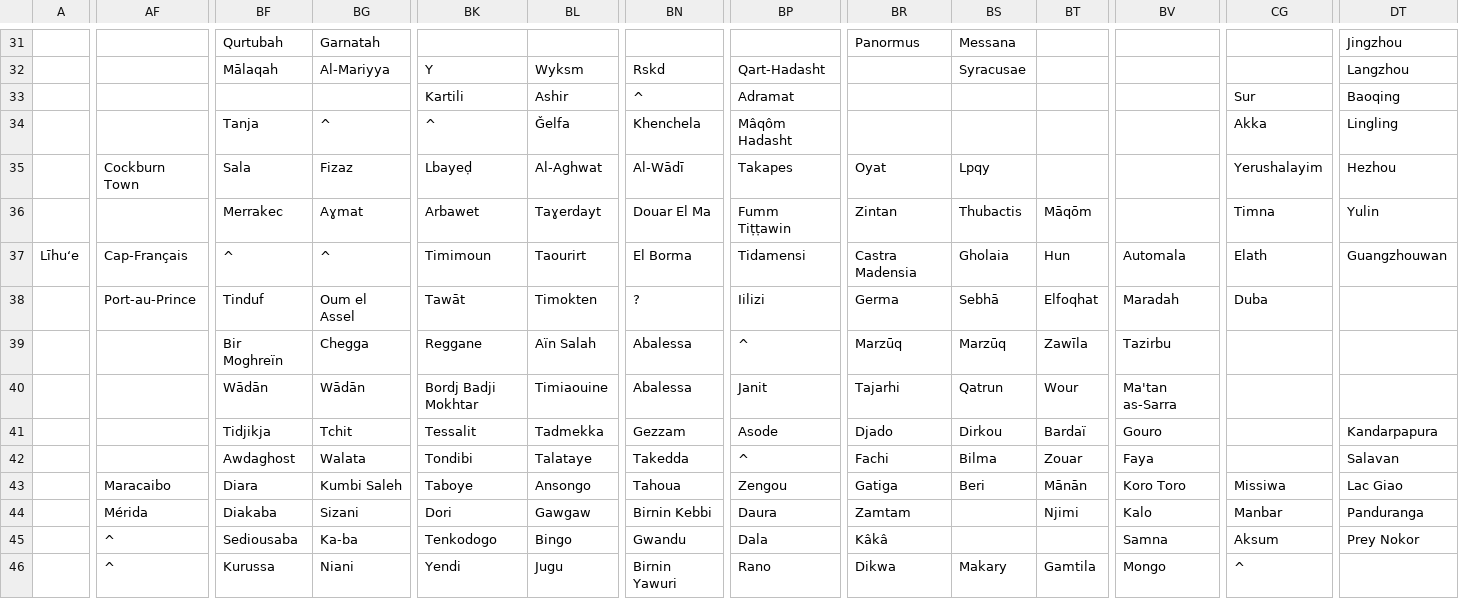
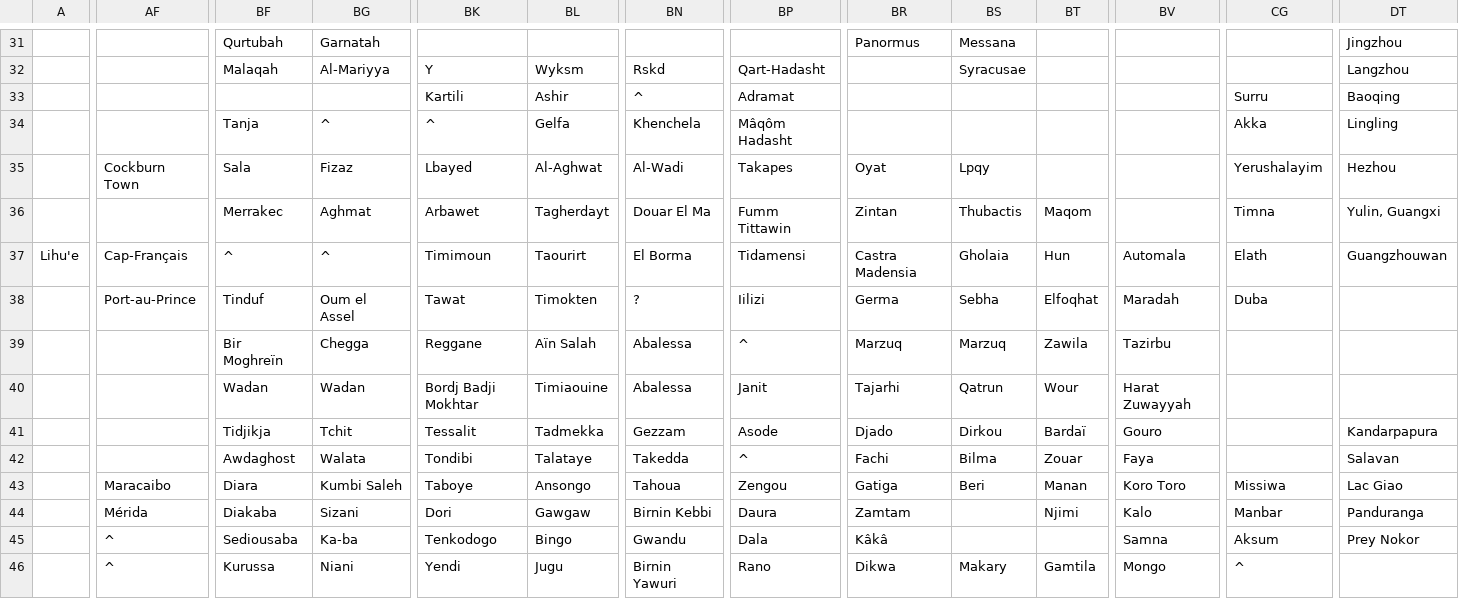
Before and after one commit to proompter-deluxe/Dawn-of-Civilization, a CSV file: Assets/Maps/Cities.csv, drawn as a sheet; only a part is shown, gaps mark what is left out; the diff covers the shown part only; the diff names each change by its address in the sheet, - before the commit and + after, or states it on an @@ line.

```diff
--- a/Assets/Maps/Cities.csv
+++ b/Assets/Maps/Cities.csv
-BF32: Mālaqah
+BF32: Malaqah
-CG33: Sur
+CG33: Surru
-BL34: Ǧelfa
+BL34: Gelfa
-BK35: Lbayeḍ
+BK35: Lbayed
-BN35: Al-Wādī
+BN35: Al-Wadi
-BG36: Aɣmat
+BG36: Aghmat
-BL36: Taɣerdayt
+BL36: Tagherdayt
-BP36: Fumm Tiṭṭawin
+BP36: Fumm Tittawin
-BT36: Māqōm
+BT36: Maqom
-DT36: Yulin
+DT36: Yulin, Guangxi
-A37: Līhuʻe
+A37: Lihu'e
-AF37: Cap‑Français
+AF37: Cap-Français
-BK38: Tawāt
+BK38: Tawat
-BS38: Sebhā
+BS38: Sebha
-BR39: Marzūq
+BR39: Marzuq
-BS39: Marzūq
+BS39: Marzuq
-BT39: Zawīla
+BT39: Zawila
-BF40: Wādān
+BF40: Wadan
-BG40: Wādān
+BG40: Wadan
-BV40: Ma'tan as-Sarra
+BV40: Harat Zuwayyah
-BT43: Mānān
+BT43: Manan
```
Also changed, not shown: 39 edited cells elsewhere in this file, Assets/Maps/CommentSuggestions.csv, 3 other files.
